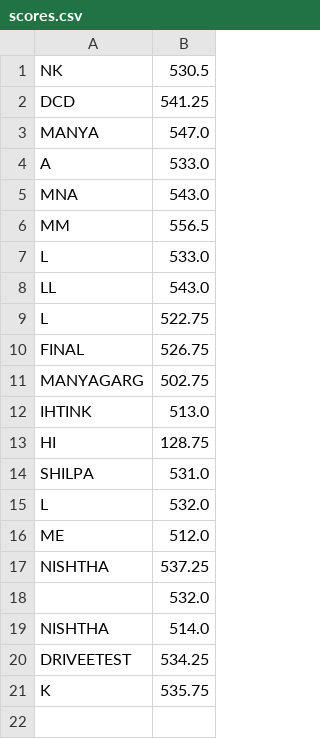
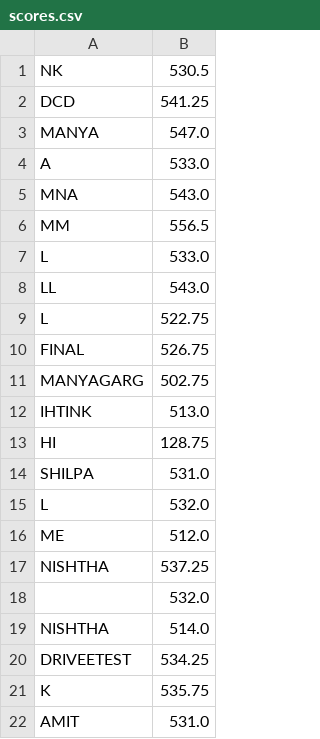
Before and after one commit to Manyaaag/ShadowTaxi1, a CSV file: ShadowTaxiSubmission/res/scores.csv, drawn as a sheet; the diff names each change by its address in the sheet, - before the commit and + after, or states it on an @@ line.

```diff
--- a/ShadowTaxiSubmission/res/scores.csv
+++ b/ShadowTaxiSubmission/res/scores.csv
+row 22: AMIT | 531.0
```
Also changed, not shown: ShadowTaxiSubmission/target/classes/scores.csv, 8 other files.
